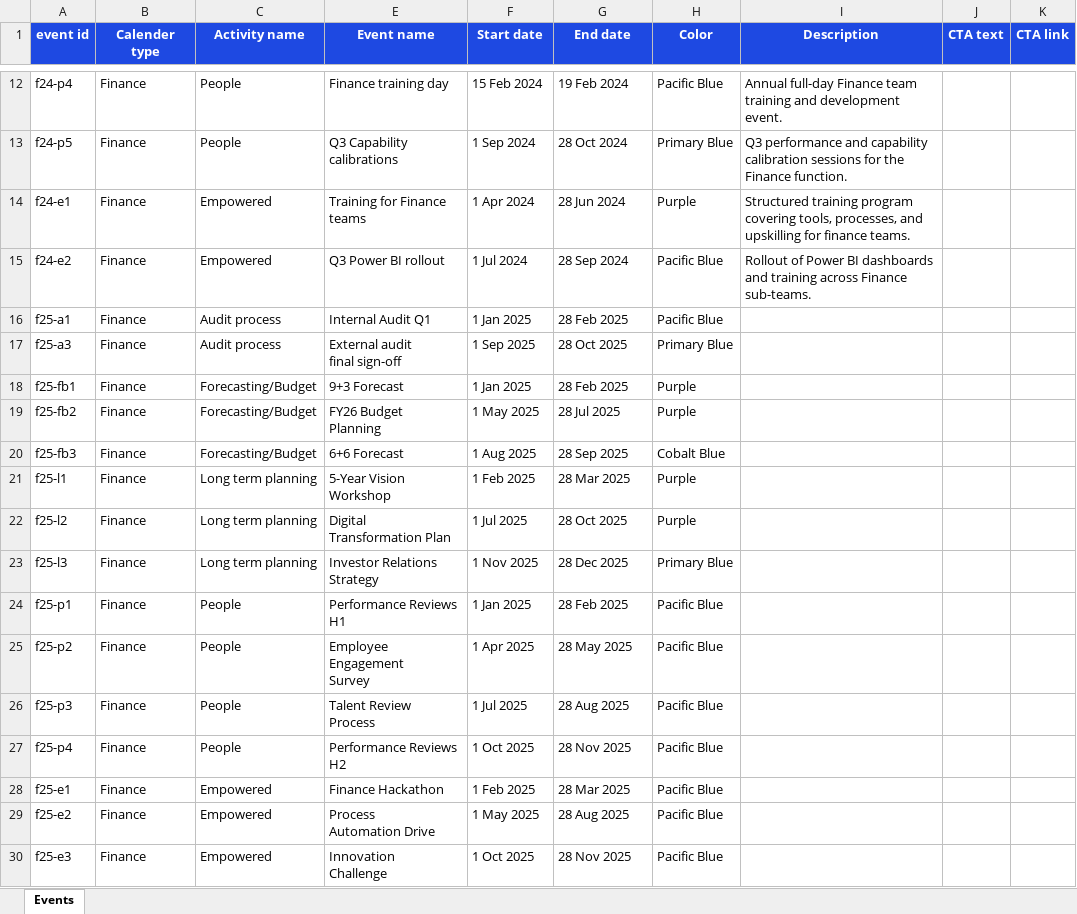
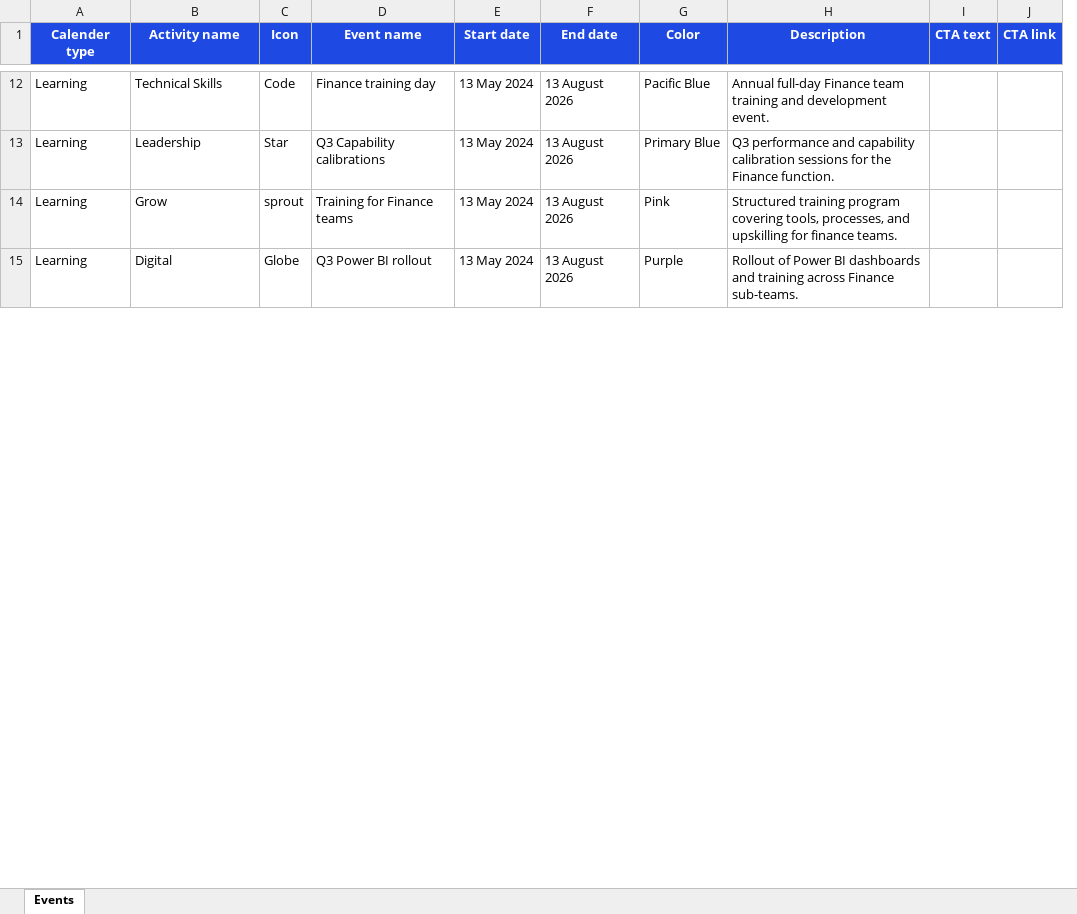
Before and after one commit to vikram4126/calendar-event, an Excel workbook: Calendar_Template.xlsx, sheet Events, drawn as a sheet; only a part is shown, gaps mark what is left out; values as stored, in another font and other column widths than the file's, no borders; conditional formats not drawn; removed rows and columns are numbered as before the commit, all else as after; ↵ is a line break in a cell; the diff covers the shown part only; the diff names each change by its address in the sheet, - before the commit and + after, or states it on an @@ line.

Commit message:
date-fix

```diff
--- a/Calendar_Template.xlsx (sheet Events)
+++ b/Calendar_Template.xlsx (sheet Events)
-column A (event id), rows 12-15: f24-p4 | f24-p5 | f24-e1 | f24-e2
+column C (Icon), rows 12-15: Code | Star | sprout | Globe
-A12:A15 (Calender type): Finance
+A12:A15 (Calender type): Learning
-B12 (Activity name): People
+B12 (Activity name): Technical Skills
-E12 (Start date): 15 Feb 2024
+E12 (Start date): 13 May 2024
-F12 (End date): 19 Feb 2024
+F12 (End date): 13 August 2026
-B13 (Activity name): People
+B13 (Activity name): Leadership
-E13 (Start date): 1 Sep 2024
+E13 (Start date): 13 May 2024
-F13 (End date): 28 Oct 2024
+F13 (End date): 13 August 2026
-B14 (Activity name): Empowered
+B14 (Activity name): Grow
-E14 (Start date): 1 Apr 2024
+E14 (Start date): 13 May 2024
-F14 (End date): 28 Jun 2024
+F14 (End date): 13 August 2026
-G14 (Color): Purple
+G14 (Color): Pink
-B15 (Activity name): Empowered
+B15 (Activity name): Digital
-E15 (Start date): 1 Jul 2024
+E15 (Start date): 13 May 2024
-F15 (End date): 28 Sep 2024
+F15 (End date): 13 August 2026
-G15 (Color): Pacific Blue
+G15 (Color): Purple
-row 16: f25-a1 | Finance | Audit process | Internal Audit Q1 | 1 Jan 2025 | 28 Feb 2025 | Pacific Blue
-row 17: f25-a3 | Finance | Audit process | External audit ↵ final sign-off | 1 Sep 2025 | 28 Oct 2025 | Primary Blue
-row 18: f25-fb1 | Finance | Forecasting/Budget | 9+3 Forecast | 1 Jan 2025 | 28 Feb 2025 | Purple
-row 19: f25-fb2 | Finance | Forecasting/Budget | FY26 Budget ↵ Planning | 1 May 2025 | 28 Jul 2025 | Purple
-row 20: f25-fb3 | Finance | Forecasting/Budget | 6+6 Forecast | 1 Aug 2025 | 28 Sep 2025 | Cobalt Blue
-row 21: f25-l1 | Finance | Long term planning | 5-Year Vision ↵ Workshop | 1 Feb 2025 | 28 Mar 2025 | Purple
-row 22: f25-l2 | Finance | Long term planning | Digital ↵ Transformation Plan | 1 Jul 2025 | 28 Oct 2025 | Purple
-row 23: f25-l3 | Finance | Long term planning | Investor Relations ↵ Strategy | 1 Nov 2025 | 28 Dec 2025 | Primary Blue
-row 24: f25-p1 | Finance | People | Performance Reviews ↵ H1 | 1 Jan 2025 | 28 Feb 2025 | Pacific Blue
-row 25: f25-p2 | Finance | People | Employee Engagement ↵ Survey | 1 Apr 2025 | 28 May 2025 | Pacific Blue
-row 26: f25-p3 | Finance | People | Talent Review ↵ Process | 1 Jul 2025 | 28 Aug 2025 | Pacific Blue
-row 27: f25-p4 | Finance | People | Performance Reviews ↵ H2 | 1 Oct 2025 | 28 Nov 2025 | Pacific Blue
-row 28: f25-e1 | Finance | Empowered | Finance Hackathon | 1 Feb 2025 | 28 Mar 2025 | Pacific Blue
-row 29: f25-e2 | Finance | Empowered | Process ↵ Automation Drive | 1 May 2025 | 28 Aug 2025 | Pacific Blue
-row 30: f25-e3 | Finance | Empowered | Innovation ↵ Challenge | 1 Oct 2025 | 28 Nov 2025 | Pacific Blue
```
Also changed, not shown: 8 added rows, 21 removed rows and 33 edited cells elsewhere in this sheet, hidden cells, 6 other files.
